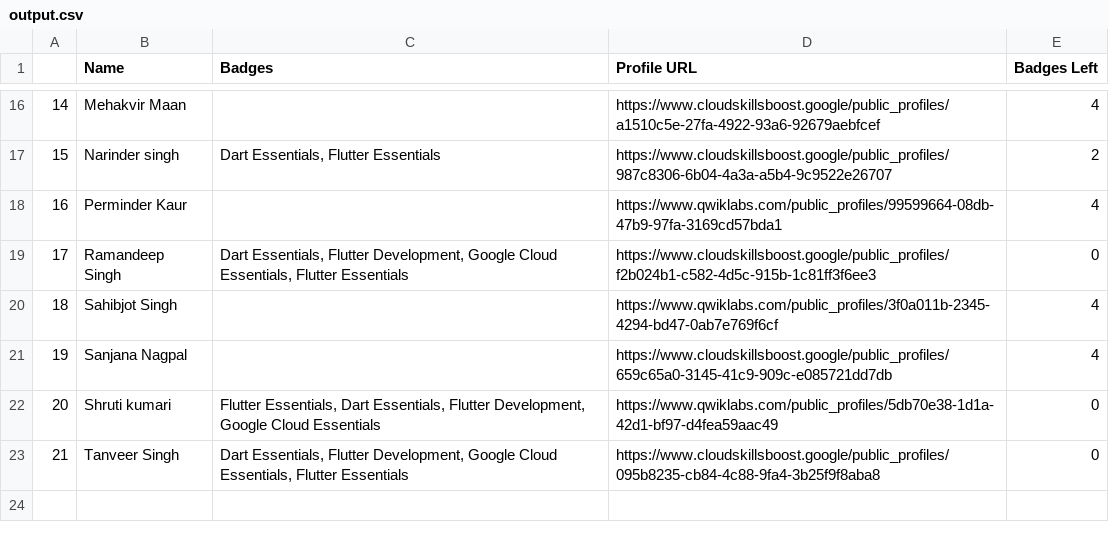
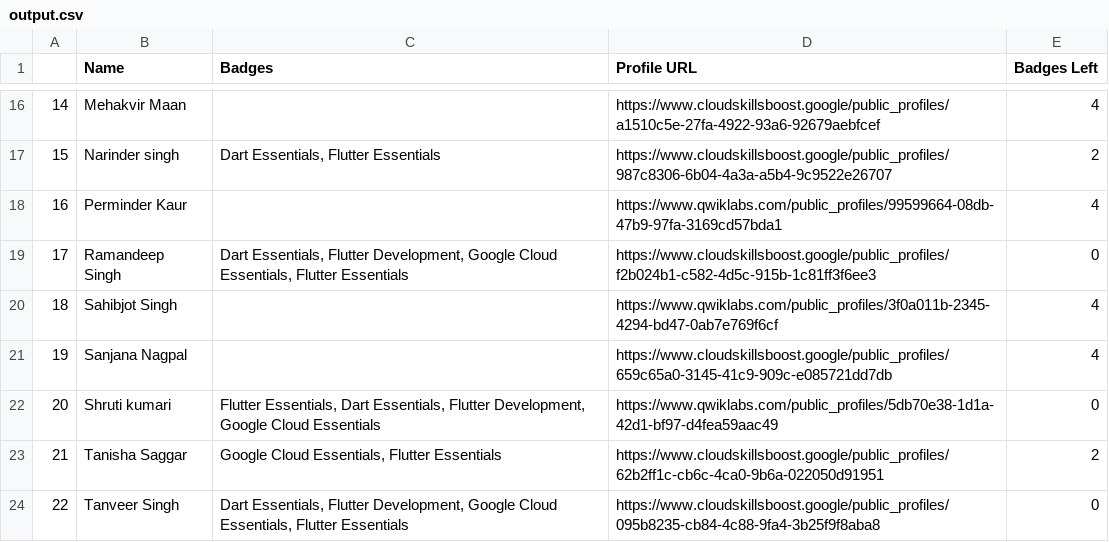
Before and after one commit to HemantSachdeva/google_cloud_profile_scraper, a CSV file: data/output.csv, drawn as a sheet; only a part is shown, gaps mark what is left out; addresses are those after the commit; the diff names each change by its address in the sheet, - before the commit and + after, or states it on an @@ line.

Commit message:
Update badges

```diff
--- a/data/output.csv
+++ b/data/output.csv
+row 23: 21 | Tanisha Saggar | Google Cloud Essentials, Flutter Essentials | https://www.cloudskillsboost.google/public_profiles/62b2ff1c-cb6c-4ca0-9b6a-022050d91951 | 2
@@ column A renumbered from row 24 down @@
```
Also changed, not shown: data/input.csv, 1 other file.
